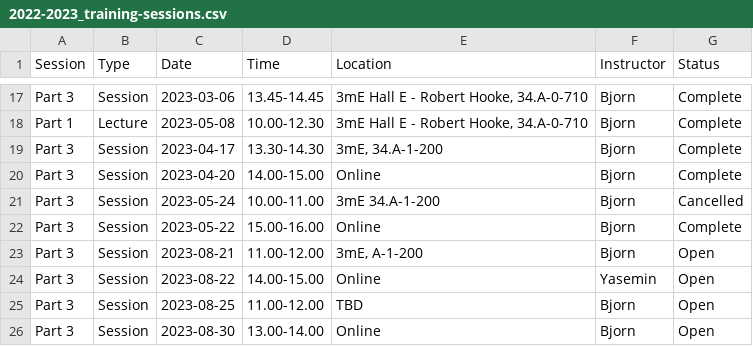
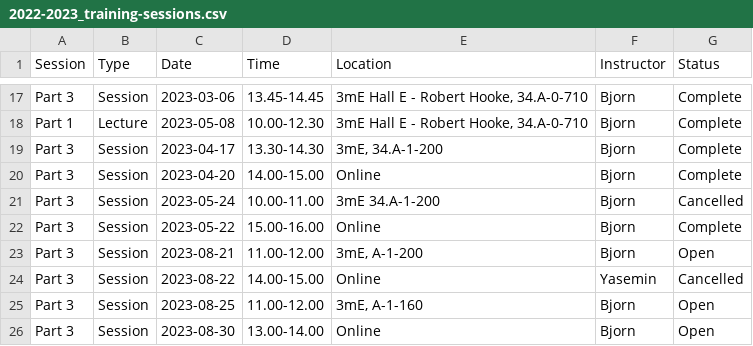
Before and after one commit to 3mE-Data-Stewards/3mE-PhD-DMP-training, a CSV file: 2022-2023_training-sessions.csv, drawn as a sheet; only a part is shown, gaps mark what is left out.

Commit message:
Update 2022-2023_training-sessions.csv

```diff
--- a/2022-2023_training-sessions.csv
+++ b/2022-2023_training-sessions.csv
@@ -23,4 +23,4 @@ Part 3,Session,2023-05-22,15.00-16.00,"Online",Bjorn,Complete
 Part 3,Session,2023-08-21,11.00-12.00,"3mE, A-1-200",Bjorn,Open
-Part 3,Session,2023-08-22,14.00-15.00,Online,Yasemin,Open
-Part 3,Session,2023-08-25,11.00-12.00,TBD,Bjorn,Open
+Part 3,Session,2023-08-22,14.00-15.00,Online,Yasemin,Cancelled
+Part 3,Session,2023-08-25,11.00-12.00,"3mE, A-1-160",Bjorn,Open
 Part 3,Session,2023-08-30,13.00-14.00,Online,Bjorn,Open
```
